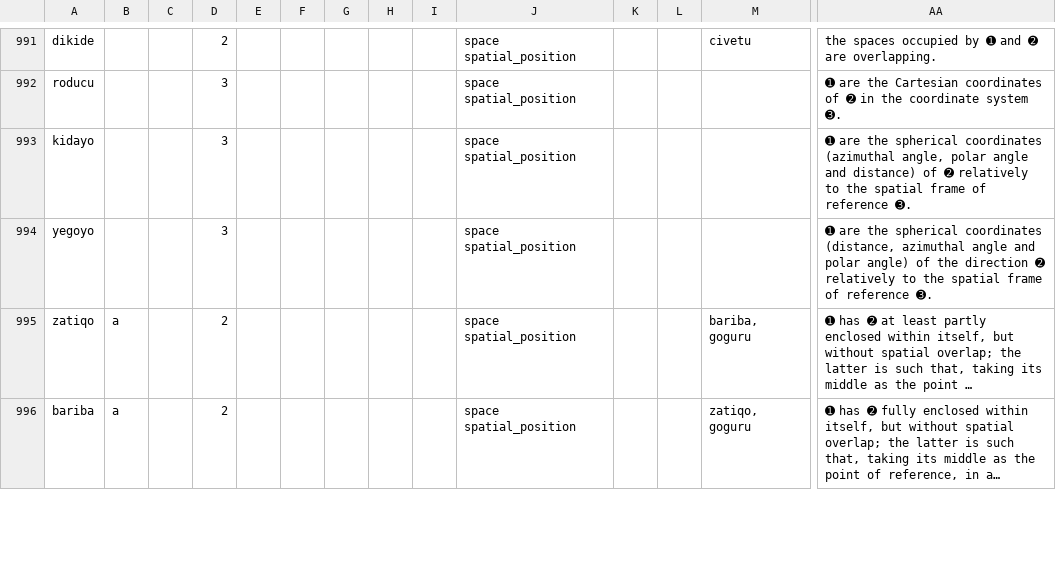
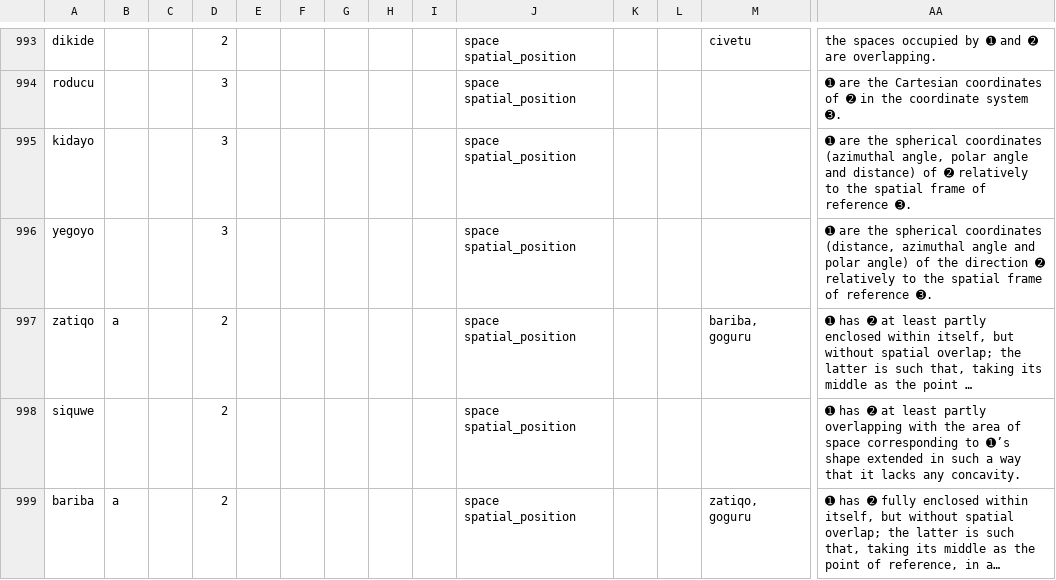
Before and after one commit to Ntsekees/Predilex, a CSV file: predilex.csv, drawn as a sheet; only a part is shown, gaps mark what is left out; long unchanged cells end in …; rows hold the shown columns only; the diff covers the shown part only; the diff names each change by its address in the sheet, - before the commit and + after, or states it on an @@ line.

Commit message:
Adding an entry; correcting a typo in another entry's English definition.

```diff
--- a/predilex.csv
+++ b/predilex.csv
+row 998: siquwe |  |  | 2 |  |  |  |  |  | space spatial_position |  |  |  | ➊ has ➋ at least partly overlapping with the area of space corresponding to ➊’s shape extended in such a way that it lacks any concavity.
```
Also changed, not shown: 2 added rows, 3 removed rows and 1 edited cell elsewhere in this file.
